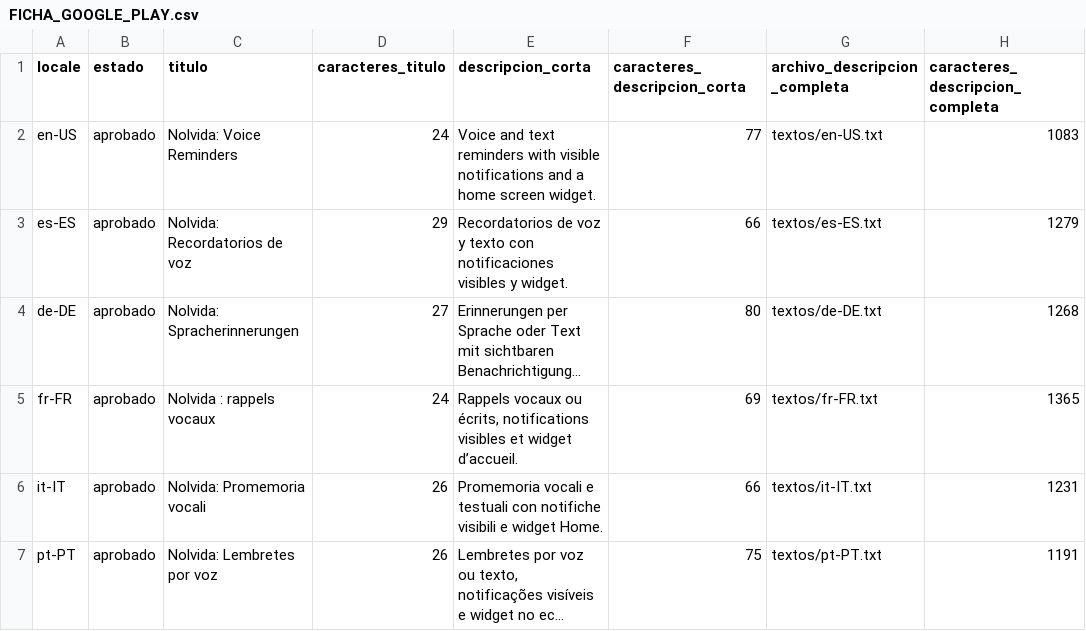
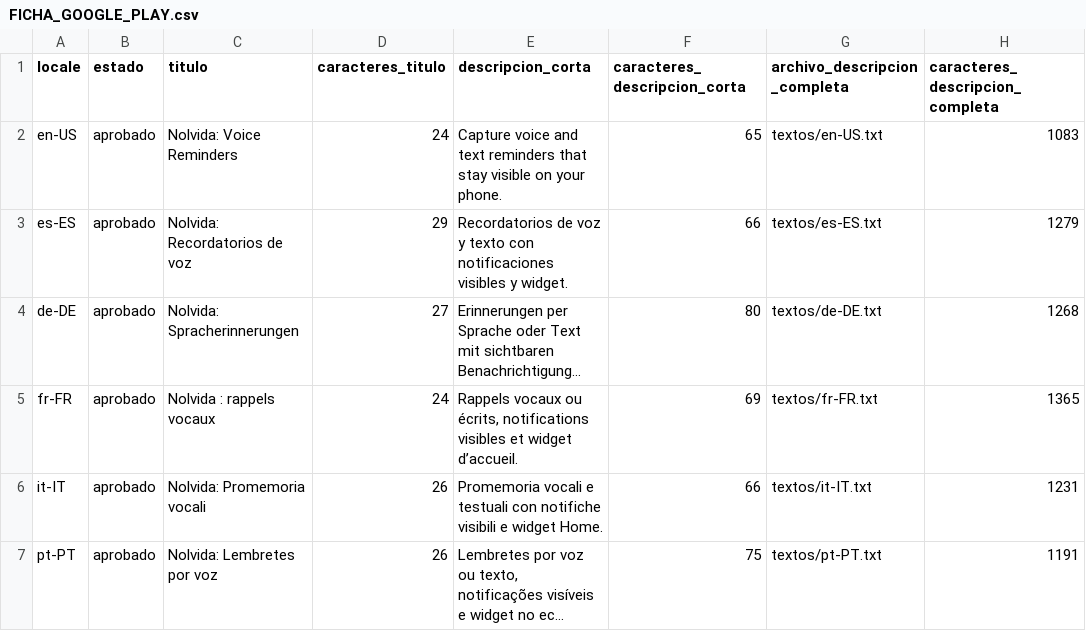
Before and after one commit to lPable-Rm/pensieve, a CSV file: publicacion/google_play/FICHA_GOOGLE_PLAY.csv, drawn as a sheet; long unchanged cells end in ….

```diff
--- a/publicacion/google_play/FICHA_GOOGLE_PLAY.csv
+++ b/publicacion/google_play/FICHA_GOOGLE_PLAY.csv
@@ -1,3 +1,3 @@
 "locale";"estado";"titulo";"caracteres_titulo";"descripcion_corta";"caracteres_descripcion_corta";"archivo_descripcion_completa";"caracteres_descripcion_completa"
-"en-US";"aprobado";"Nolvida: Voice Reminders";"24";"Voice and text reminders with visible notifications and a home screen widget.";"77";"textos/en-US.txt";"1083"
+"en-US";"aprobado";"Nolvida: Voice Reminders";"24";"Capture voice and text reminders that stay visible on your phone.";"65";"textos/en-US.txt";"1083"
 "es-ES";"aprobado";"Nolvida: Recordatorios de voz";"29";"Recordatorios de voz y texto con notificaciones visibles y widget.";"66";"textos/es-ES.txt";"1279"
```
Also changed, not shown: 20 other files.
